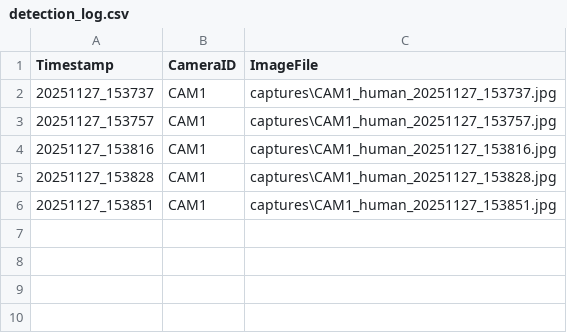
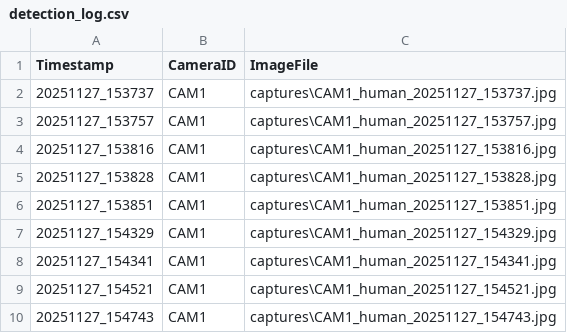
Before and after one commit to MarkusTech/Smart-Security-Alarm-Using-RTSP-Camera-Streams, a CSV file: human_detection/logs/detection_log.csv, drawn as a sheet; the diff names each change by its address in the sheet, - before the commit and + after, or states it on an @@ line.

```diff
--- a/human_detection/logs/detection_log.csv
+++ b/human_detection/logs/detection_log.csv
+row 7: 20251127_154329 | CAM1 | captures\CAM1_human_20251127_154329.jpg
+row 8: 20251127_154341 | CAM1 | captures\CAM1_human_20251127_154341.jpg
+row 9: 20251127_154521 | CAM1 | captures\CAM1_human_20251127_154521.jpg
+row 10: 20251127_154743 | CAM1 | captures\CAM1_human_20251127_154743.jpg
```
Also changed, not shown: 4 other files.
